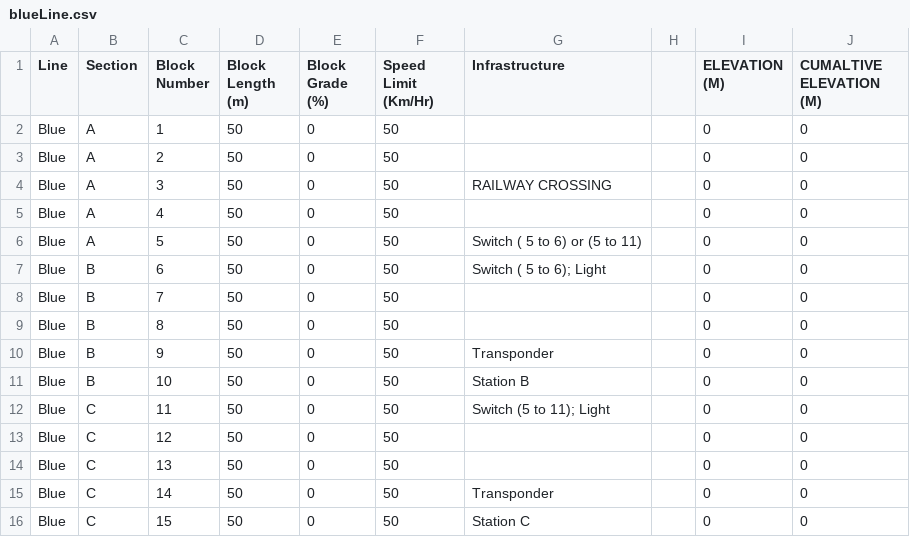
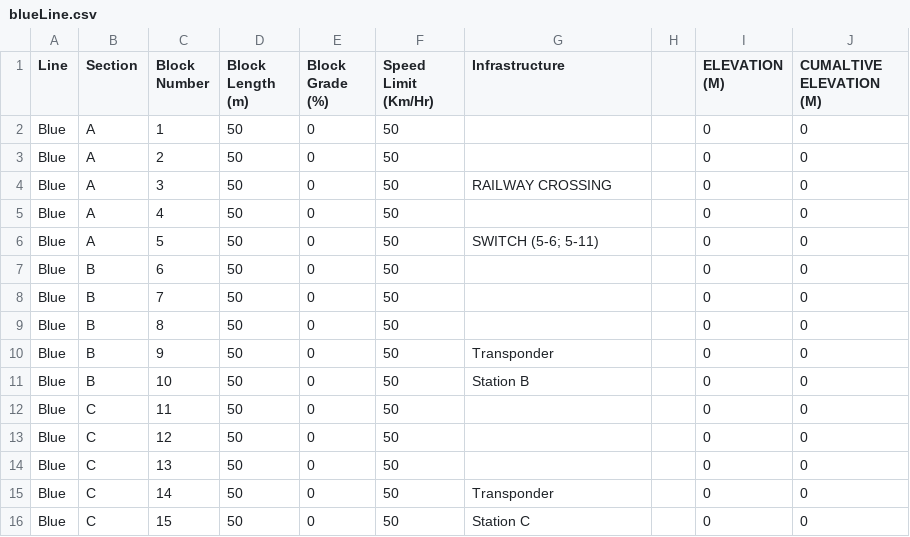
Before and after one commit to asmithie13/ECE-1140, a CSV file: Wayside HW/blueLine.csv, drawn as a sheet.

```diff
--- a/Wayside HW/blueLine.csv
+++ b/Wayside HW/blueLine.csv
@@ -5,4 +5,4 @@ Blue,A,3,50,0,50,RAILWAY CROSSING,,0,0
 Blue,A,4,50,0,50,,,0,0
-Blue,A,5,50,0,50,Switch ( 5 to 6) or (5 to 11),,0,0
-Blue,B,6,50,0,50,Switch ( 5 to 6); Light,,0,0
+Blue,A,5,50,0,50,SWITCH (5-6; 5-11),,0,0
+Blue,B,6,50,0,50,,,0,0
 Blue,B,7,50,0,50,,,0,0
@@ -11,3 +11,3 @@ Blue,B,9,50,0,50,Transponder,,0,0
 Blue,B,10,50,0,50,Station B,,0,0
-Blue,C,11,50,0,50,Switch (5 to 11); Light,,0,0
+Blue,C,11,50,0,50,,,0,0
 Blue,C,12,50,0,50,,,0,0
```
Also changed, not shown: Wayside HW/greenLine.csv, Wayside HW/redLine.csv.
